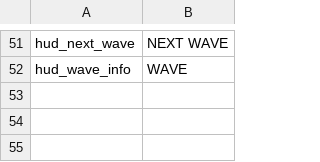
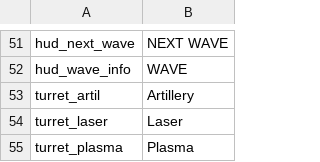
Before and after one commit to tom-bourjala/ISEN-ALG-TLE, a CSV file: Build/assets/localisation/en_US.csv, drawn as a sheet; only a part is shown, gaps mark what is left out.

```diff
--- a/Build/assets/localisation/en_US.csv
+++ b/Build/assets/localisation/en_US.csv
@@ -52 +52,4 @@ hud_next_wave;NEXT WAVE
 hud_wave_info;WAVE
+turret_artil;Artillery
+turret_laser;Laser
+turret_plasma;Plasma
```
Also changed, not shown: Build/assets/localisation/fr_CA.csv, Build/assets/localisation/fr_FR.csv.
